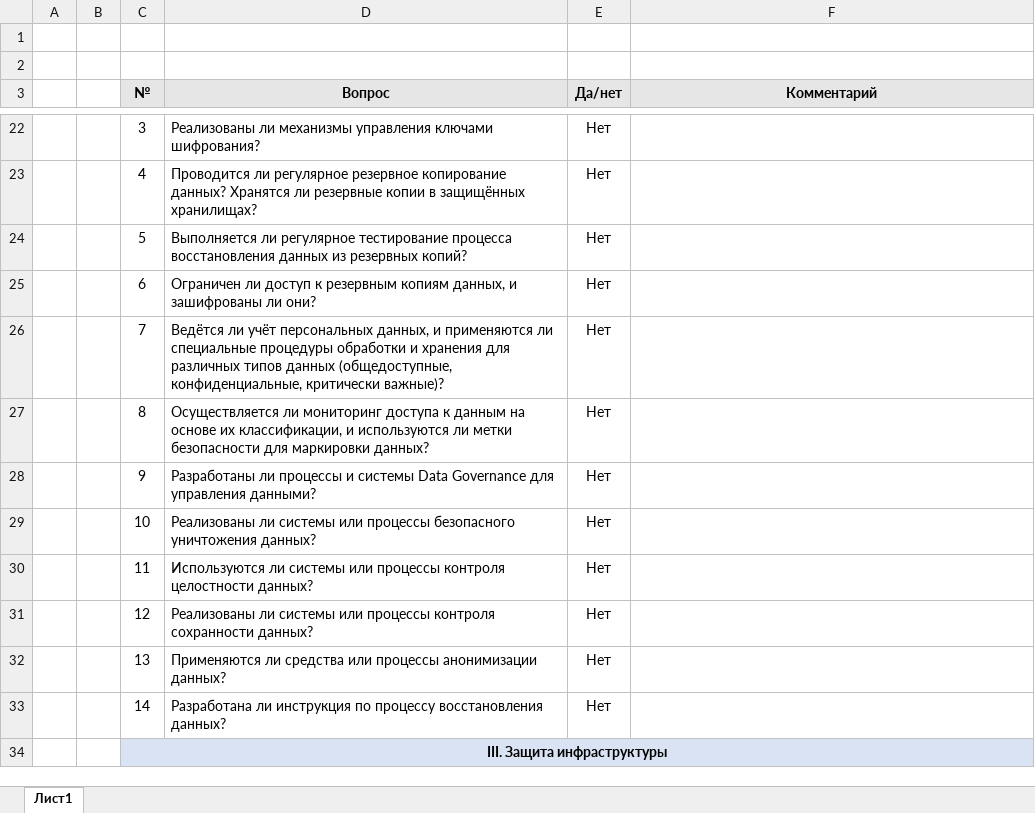
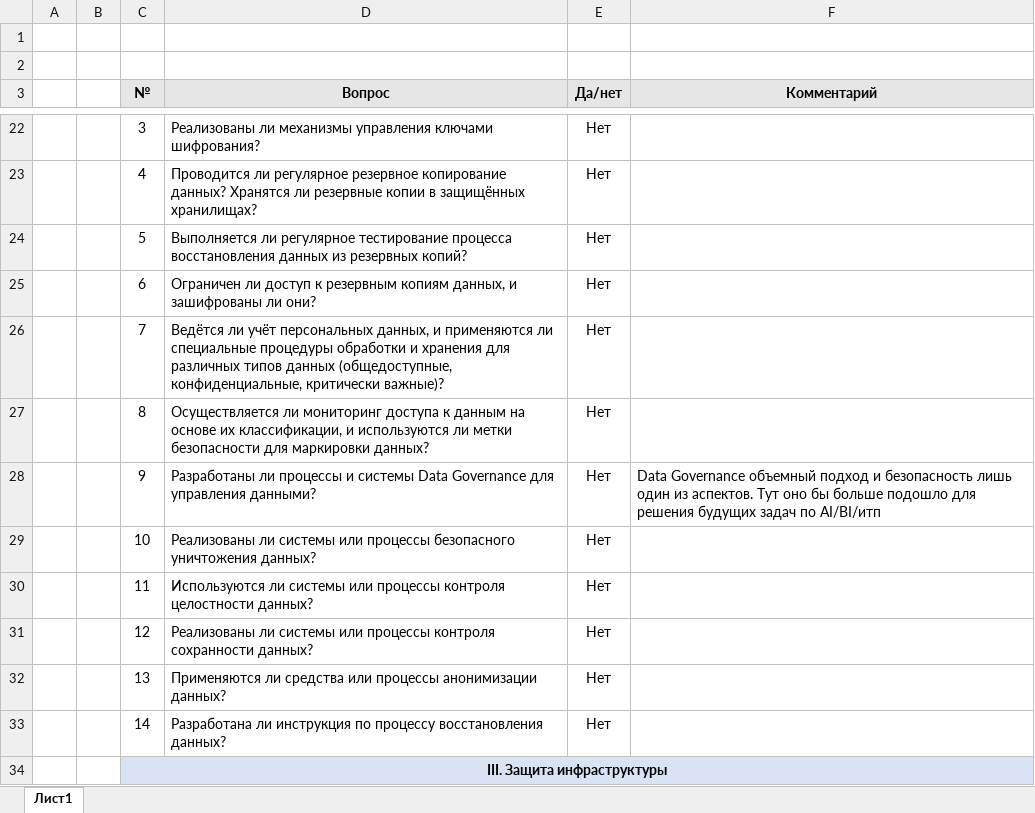
Before and after one commit to 6-abs-dev/YP-Sprint-7, an Excel workbook: Exc2/Проверочный лист для аудита ИБ.xlsx, sheet Лист1, drawn as a sheet; only a part is shown, gaps mark what is left out; values as stored, in another font and other column widths than the file's, no borders; the diff names each change by its address in the sheet, - before the commit and + after, or states it on an @@ line.

```diff
--- a/Exc2/Проверочный лист для аудита ИБ.xlsx (sheet Лист1)
+++ b/Exc2/Проверочный лист для аудита ИБ.xlsx (sheet Лист1)
-F28 (Комментарий): (empty)
+F28 (Комментарий): Data Governance объемный подход и безопасность лишь один из аспектов. Тут оно бы больше подошло для решения будущих задач по AI/BI/итп
```
Also changed, not shown: 4 other files.
